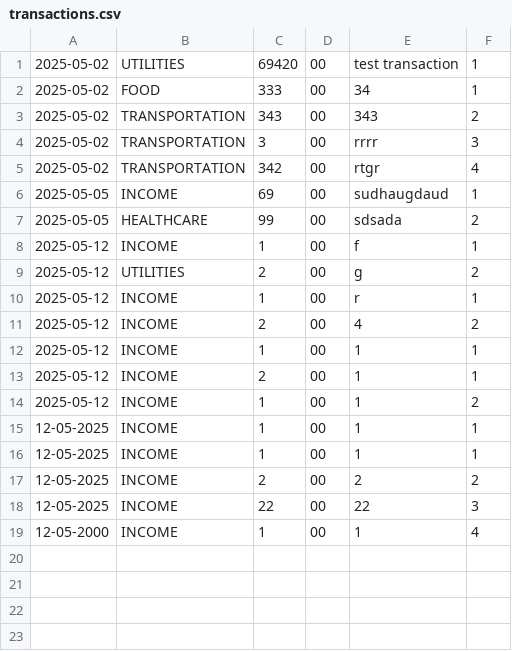
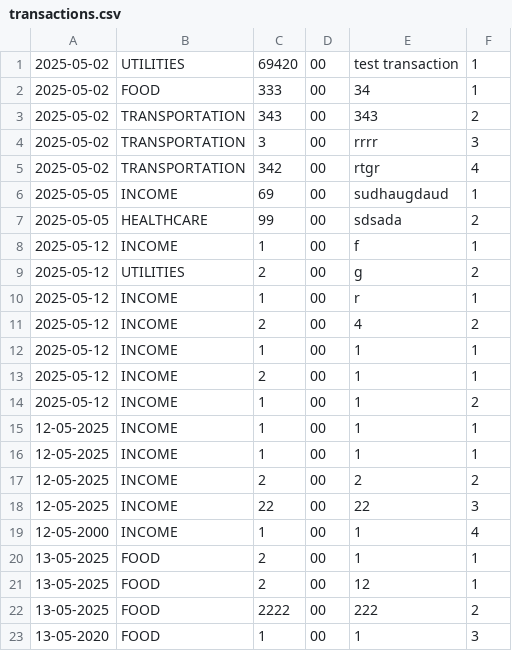
Before and after one commit to Martbul/systemPersonalFinance, a CSV file: transactions.csv, drawn as a sheet.

```diff
--- a/transactions.csv
+++ b/transactions.csv
@@ -19 +19,5 @@
 12-05-2000,INCOME,1,00,1,4
+13-05-2025,FOOD,2,00,1,1
+13-05-2025,FOOD,2,00,12,1
+13-05-2025,FOOD,2222,00,222,2
+13-05-2020,FOOD,1,00,1,3
```
Also changed, not shown: 3 other files.
